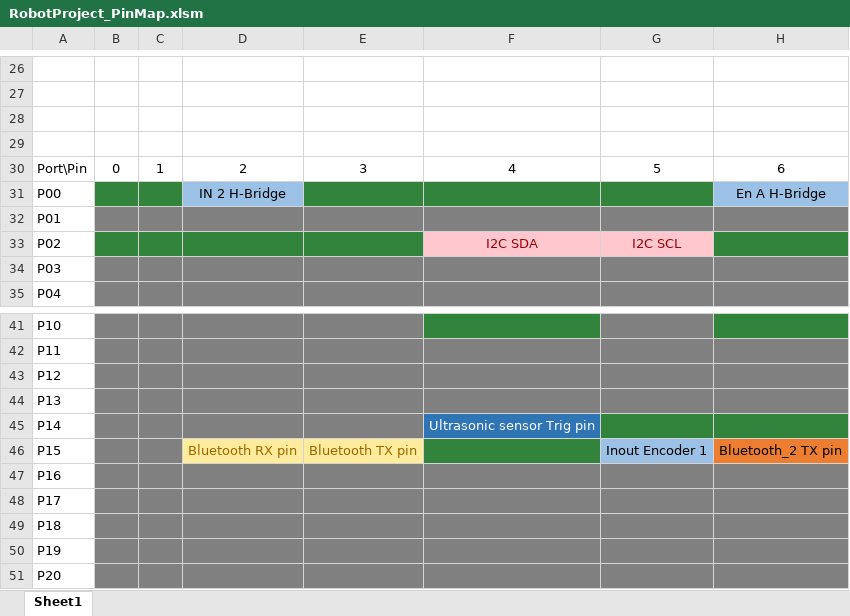
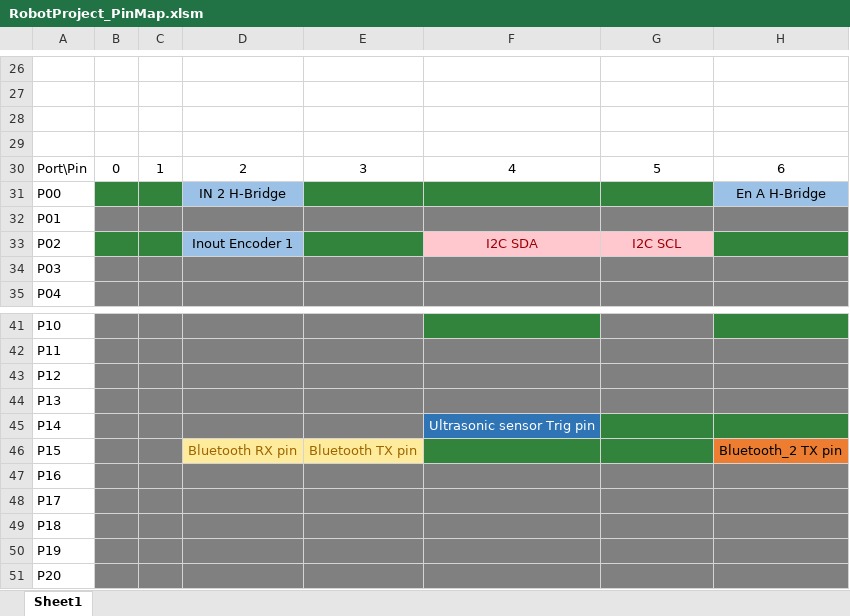
Before and after one commit to aminegaizi/Robot_Project_IFX, an Excel workbook: RobotProject_PinMap.xlsm, sheet Sheet1, drawn as a sheet; only a part is shown, gaps mark what is left out; values as stored, in another font and other column widths than the file's, no borders; charts and pictures not drawn; the diff names each change by its address in the sheet, - before the commit and + after, or states it on an @@ line.

Commit message:
Update of the Android App project

```diff
--- a/RobotProject_PinMap.xlsm (sheet Sheet1)
+++ b/RobotProject_PinMap.xlsm (sheet Sheet1)
-D33: (empty)
+D33: Inout Encoder 1
-D33 fill: #32843C
+D33 fill: #9BC2E6
-G46: Inout Encoder 1
+G46: (empty)
-G46 fill: #9BC2E6
+G46 fill: #32843C
```
Also changed, not shown: 3 other files.
